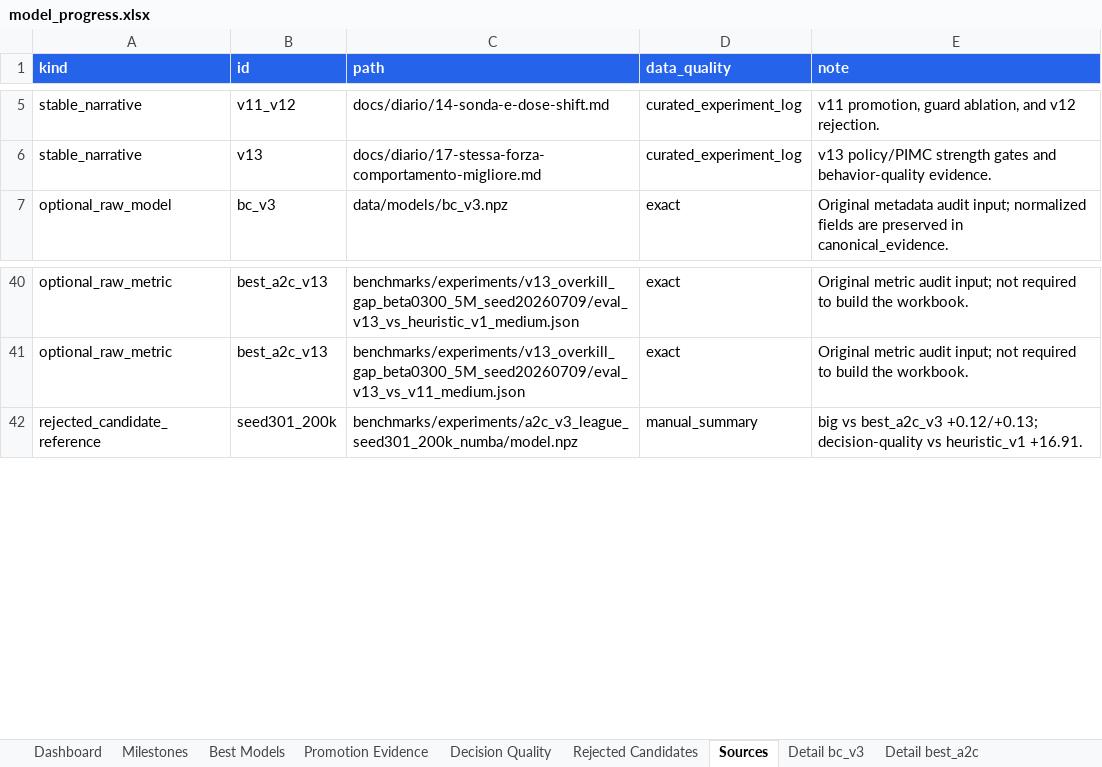
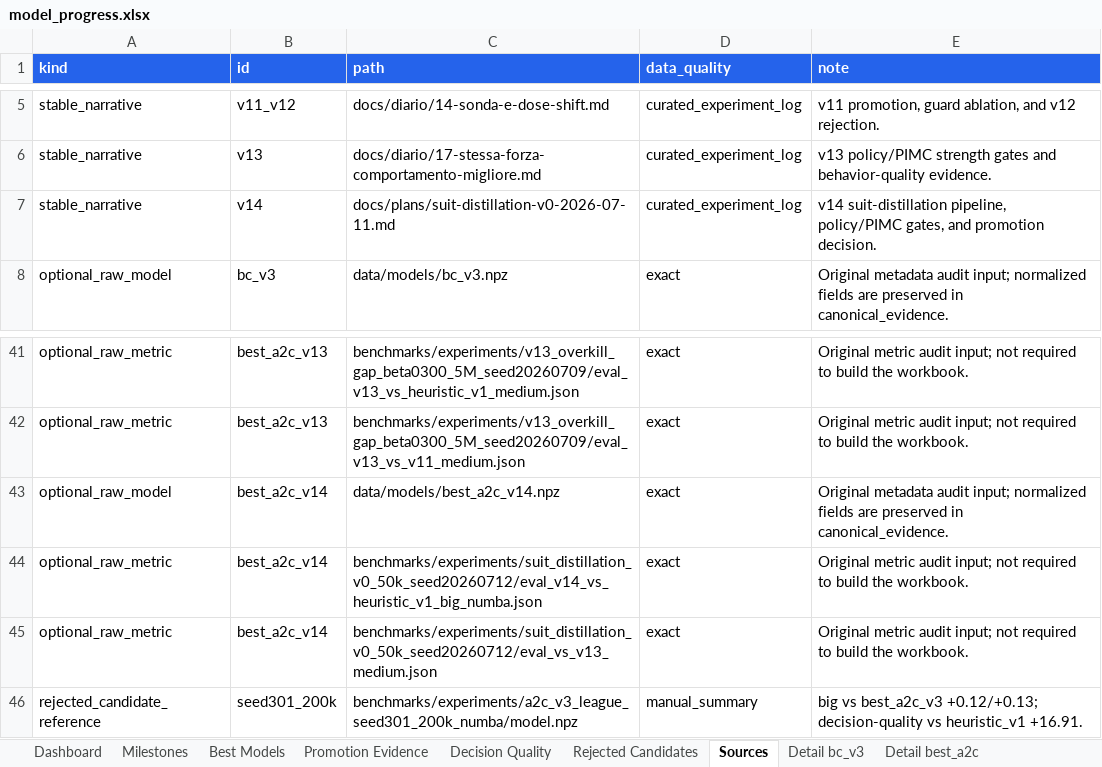
Before and after one commit to ilCapo77/briscola.ai, an Excel workbook: docs/reports/model_progress.xlsx, sheet Sources, drawn as a sheet; only a part is shown, gaps mark what is left out; values as stored, in another font and other column widths than the file's, no borders; the diff names each change by its address in the sheet, - before the commit and + after, or states it on an @@ line.

Commit message:
feat(ai): promuovi v14 come modello predefinito

```diff
--- a/docs/reports/model_progress.xlsx (sheet Sources)
+++ b/docs/reports/model_progress.xlsx (sheet Sources)
+row 7: stable_narrative | v14 | docs/plans/suit-distillation-v0-2026-07-11.md | curated_experiment_log | v14 suit-distillation pipeline, policy/PIMC gates, and promotion decision.
+row 43: optional_raw_model | best_a2c_v14 | data/models/best_a2c_v14.npz | exact | Original metadata audit input; normalized fields are preserved in canonical_evidence.
+row 44: optional_raw_metric | best_a2c_v14 | benchmarks/experiments/suit_distillation_v0_50k_seed20260712/eval_v14_vs_heuristic_v1_big_numba.json | exact | Original metric audit input; not required to build the workbook.
+row 45: optional_raw_metric | best_a2c_v14 | benchmarks/experiments/suit_distillation_v0_50k_seed20260712/eval_vs_v13_medium.json | exact | Original metric audit input; not required to build the workbook.
```
Also changed, not shown: sheet Promotion Evidence, sheet Best Models, sheet Decision Quality, sheet Dashboard, sheet Milestones, other sheet tabs, charts or pictures, 24 other files.
